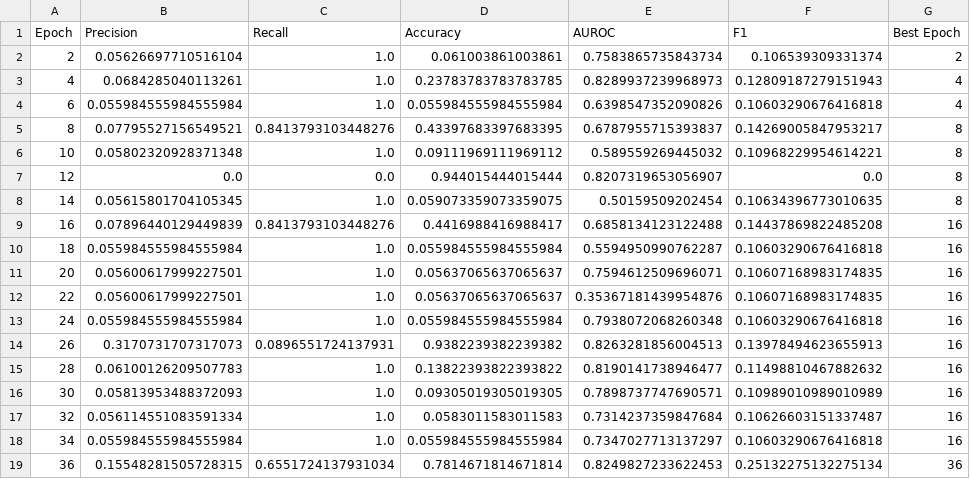
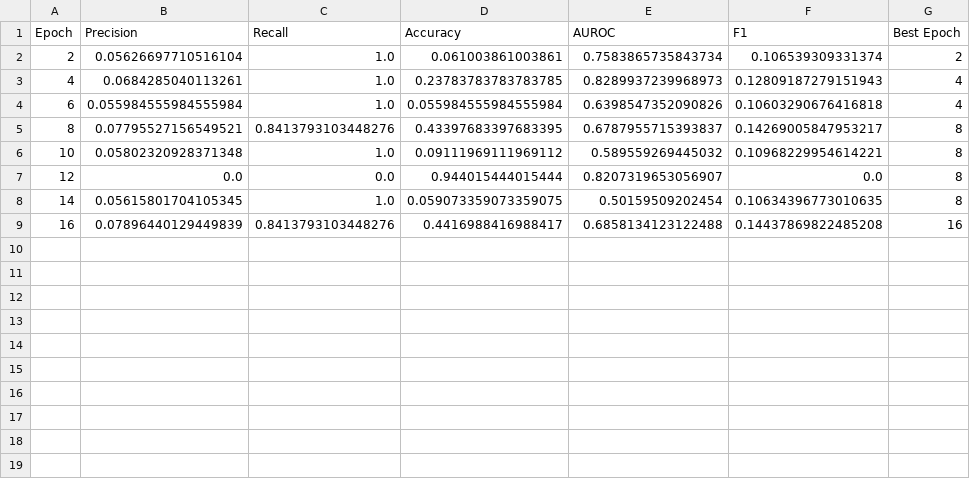
Before and after one commit to monkeygobah/bone-metastasis, a CSV file: loss_celw_metrics.csv, drawn as a sheet.

```diff
--- a/loss_celw_metrics.csv
+++ b/loss_celw_metrics.csv
@@ -9,11 +9 @@ Epoch,Precision,Recall,Accuracy,AUROC,F1,Best Epoch
 16,0.07896440129449839,0.8413793103448276,0.4416988416988417,0.6858134123122488,0.14437869822485208,16
-18,0.055984555984555984,1.0,0.055984555984555984,0.5594950990762287,0.10603290676416818,16
-20,0.05600617999227501,1.0,0.05637065637065637,0.7594612509696071,0.10607168983174835,16
-22,0.05600617999227501,1.0,0.05637065637065637,0.35367181439954876,0.10607168983174835,16
-24,0.055984555984555984,1.0,0.055984555984555984,0.7938072068260348,0.10603290676416818,16
-26,0.3170731707317073,0.0896551724137931,0.9382239382239382,0.8263281856004513,0.13978494623655913,16
-28,0.06100126209507783,1.0,0.13822393822393822,0.8190141738946477,0.11498810467882632,16
-30,0.05813953488372093,1.0,0.09305019305019305,0.7898737747690571,0.10989010989010989,16
-32,0.056114551083591334,1.0,0.0583011583011583,0.7314237359847684,0.10626603151337487,16
-34,0.055984555984555984,1.0,0.055984555984555984,0.7347027713137297,0.10603290676416818,16
-36,0.15548281505728315,0.6551724137931034,0.7814671814671814,0.8249827233622453,0.25132275132275134,36
```
Also changed, not shown: 16 other files.
